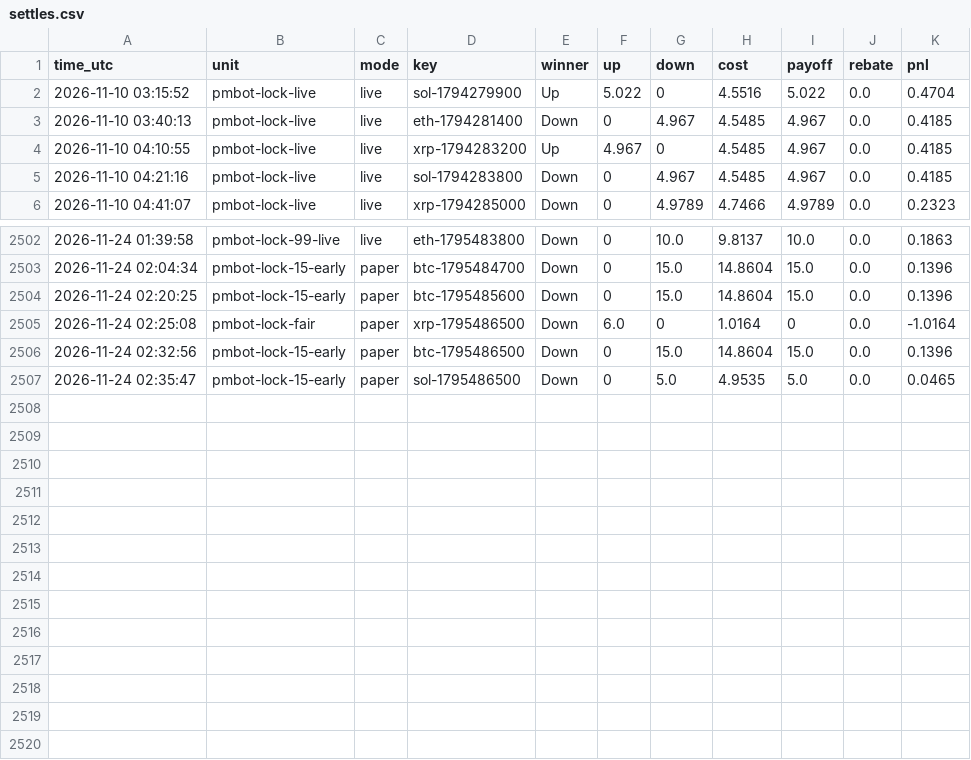
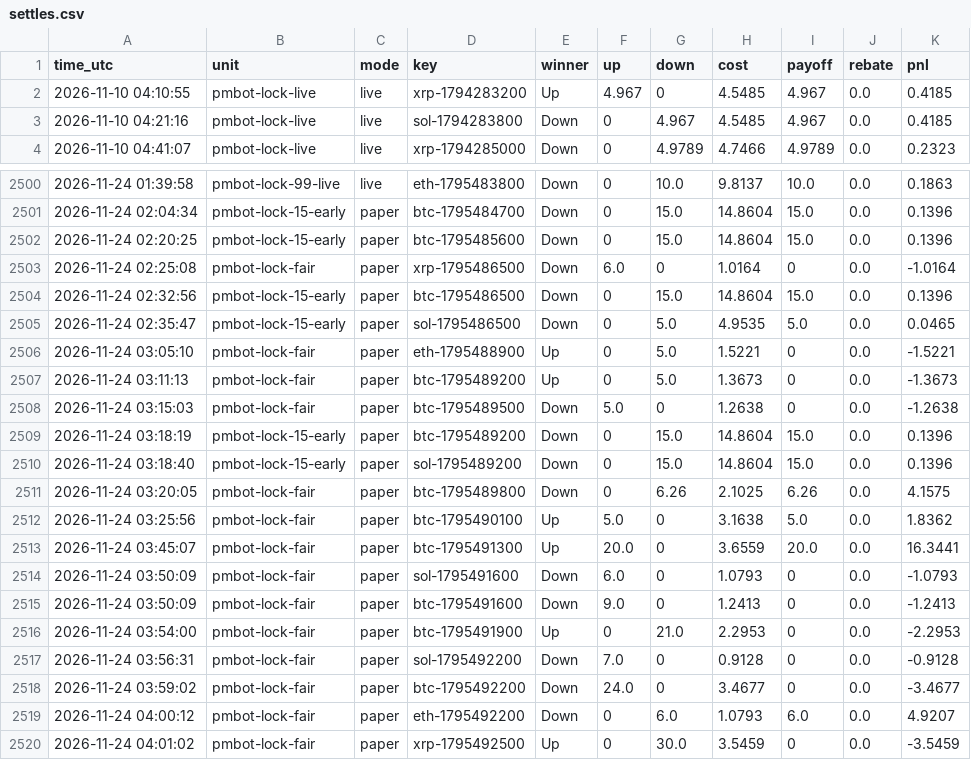
Before and after one commit to sanyamelnik1992-cloud/Polymarket-bot, a CSV file: settles.csv, drawn as a sheet; only a part is shown, gaps mark what is left out; removed rows and columns are numbered as before the commit, all else as after; the diff names each change by its address in the sheet, - before the commit and + after, or states it on an @@ line.

```diff
--- a/settles.csv
+++ b/settles.csv
-row 2: 2026-11-10 03:15:52 | pmbot-lock-live | live | sol-1794279900 | Up | 5.022 | 0 | 4.5516 | 5.022 | 0.0 | 0.4704
-row 3: 2026-11-10 03:40:13 | pmbot-lock-live | live | eth-1794281400 | Down | 0 | 4.967 | 4.5485 | 4.967 | 0.0 | 0.4185
+row 2506: 2026-11-24 03:05:10 | pmbot-lock-fair | paper | eth-1795488900 | Up | 0 | 5.0 | 1.5221 | 0 | 0.0 | -1.5221
+row 2507: 2026-11-24 03:11:13 | pmbot-lock-fair | paper | btc-1795489200 | Up | 0 | 5.0 | 1.3673 | 0 | 0.0 | -1.3673
+row 2508: 2026-11-24 03:15:03 | pmbot-lock-fair | paper | btc-1795489500 | Down | 5.0 | 0 | 1.2638 | 0 | 0.0 | -1.2638
+row 2509: 2026-11-24 03:18:19 | pmbot-lock-15-early | paper | btc-1795489200 | Down | 0 | 15.0 | 14.8604 | 15.0 | 0.0 | 0.1396
+row 2510: 2026-11-24 03:18:40 | pmbot-lock-15-early | paper | sol-1795489200 | Down | 0 | 15.0 | 14.8604 | 15.0 | 0.0 | 0.1396
+row 2511: 2026-11-24 03:20:05 | pmbot-lock-fair | paper | btc-1795489800 | Down | 0 | 6.26 | 2.1025 | 6.26 | 0.0 | 4.1575
+row 2512: 2026-11-24 03:25:56 | pmbot-lock-fair | paper | btc-1795490100 | Up | 5.0 | 0 | 3.1638 | 5.0 | 0.0 | 1.8362
+row 2513: 2026-11-24 03:45:07 | pmbot-lock-fair | paper | btc-1795491300 | Up | 20.0 | 0 | 3.6559 | 20.0 | 0.0 | 16.3441
+row 2514: 2026-11-24 03:50:09 | pmbot-lock-fair | paper | sol-1795491600 | Down | 6.0 | 0 | 1.0793 | 0 | 0.0 | -1.0793
+row 2515: 2026-11-24 03:50:09 | pmbot-lock-fair | paper | btc-1795491600 | Down | 9.0 | 0 | 1.2413 | 0 | 0.0 | -1.2413
+row 2516: 2026-11-24 03:54:00 | pmbot-lock-fair | paper | btc-1795491900 | Up | 0 | 21.0 | 2.2953 | 0 | 0.0 | -2.2953
+row 2517: 2026-11-24 03:56:31 | pmbot-lock-fair | paper | sol-1795492200 | Down | 7.0 | 0 | 0.9128 | 0 | 0.0 | -0.9128
+row 2518: 2026-11-24 03:59:02 | pmbot-lock-fair | paper | btc-1795492200 | Down | 24.0 | 0 | 3.4677 | 0 | 0.0 | -3.4677
+row 2519: 2026-11-24 04:00:12 | pmbot-lock-fair | paper | eth-1795492200 | Down | 0 | 6.0 | 1.0793 | 6.0 | 0.0 | 4.9207
+row 2520: 2026-11-24 04:01:02 | pmbot-lock-fair | paper | xrp-1795492500 | Up | 0 | 30.0 | 3.5459 | 0 | 0.0 | -3.5459
```
Also changed, not shown: 9 other files.
